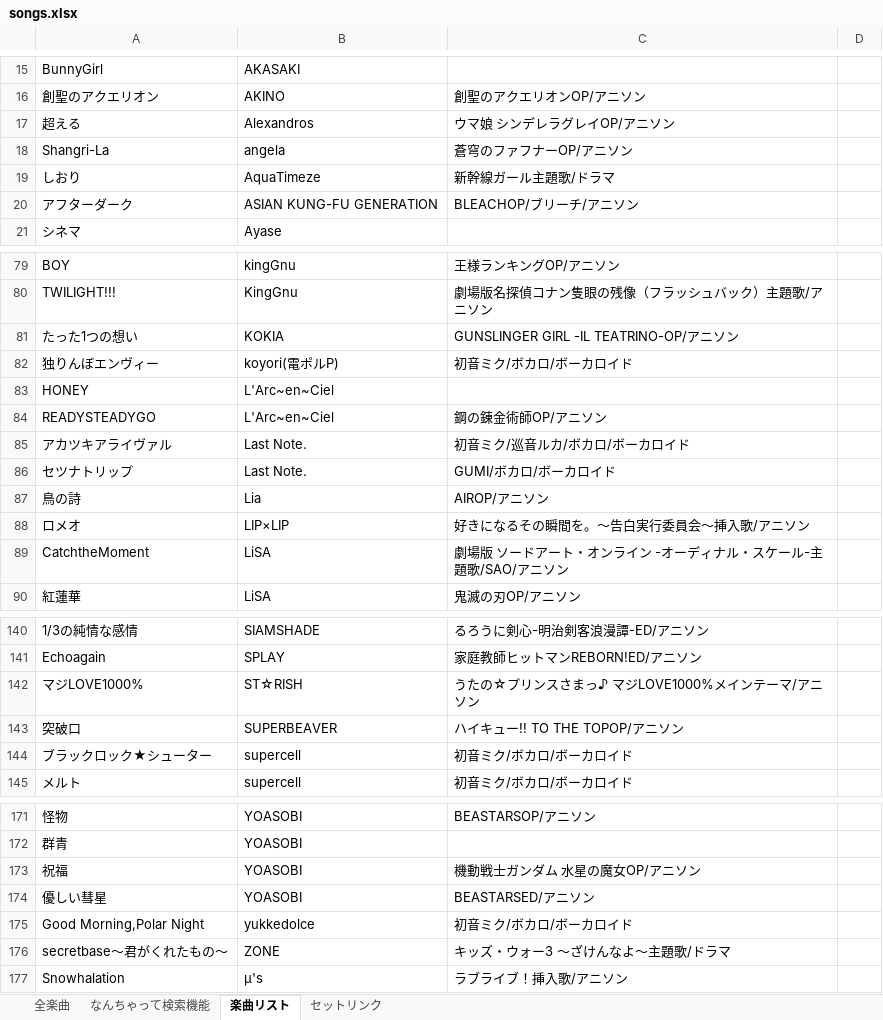
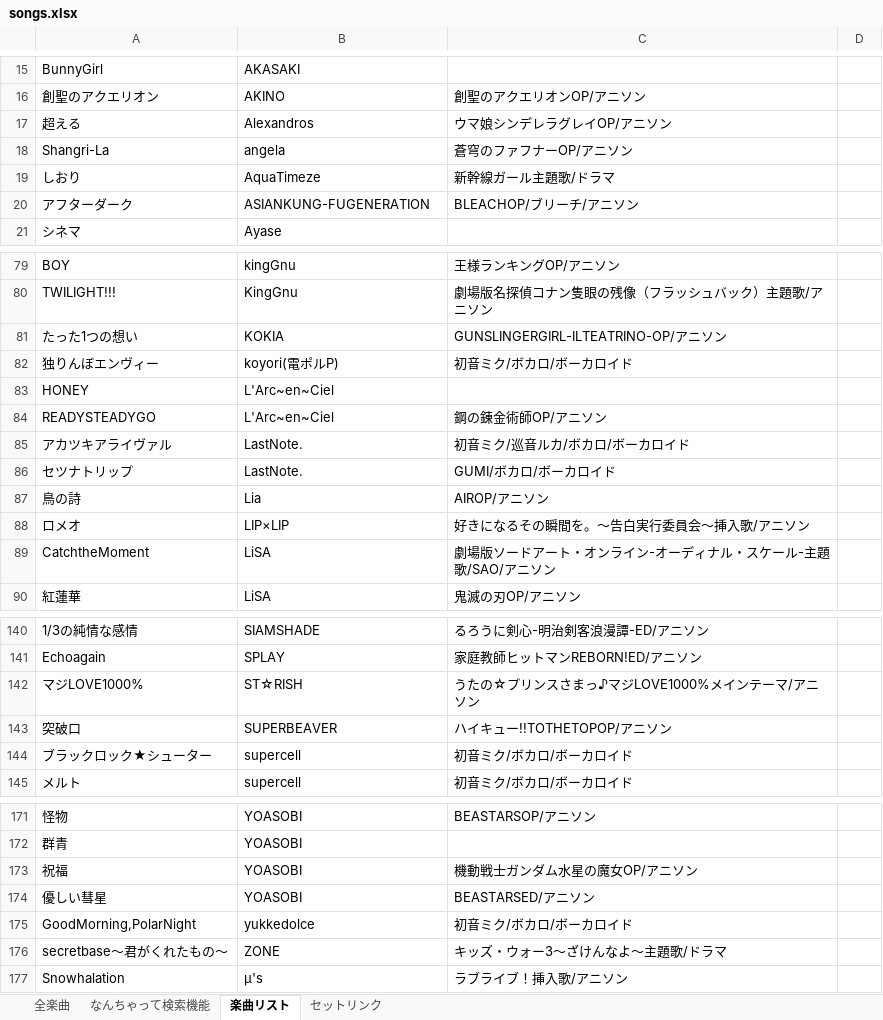
Before and after one commit to yohey888/song-list, an Excel workbook: songs.xlsx, sheet 楽曲リスト, drawn as a sheet; only a part is shown, gaps mark what is left out; values as stored, in another font and other column widths than the file's, no borders; conditional formats and table styles not drawn; the diff covers the shown part only; the diff names each change by its address in the sheet, - before the commit and + after, or states it on an @@ line.

Commit message:
Add files via upload

```diff
--- a/songs.xlsx (sheet 楽曲リスト)
+++ b/songs.xlsx (sheet 楽曲リスト)
-C17: ウマ娘 シンデレラグレイOP/アニソン
+C17: ウマ娘シンデレラグレイOP/アニソン
-B20: ASIAN KUNG-FU GENERATION
+B20: ASIANKUNG-FUGENERATION
-C81: GUNSLINGER GIRL -IL TEATRINO-OP/アニソン
+C81: GUNSLINGERGIRL-ILTEATRINO-OP/アニソン
-B85:B86: Last Note.
+B85:B86: LastNote.
-C89: 劇場版 ソードアート・オンライン -オーディナル・スケール-主題歌/SAO/アニソン
+C89: 劇場版ソードアート・オンライン-オーディナル・スケール-主題歌/SAO/アニソン
-C142: うたの☆プリンスさまっ♪ マジLOVE1000%メインテーマ/アニソン
+C142: うたの☆プリンスさまっ♪マジLOVE1000%メインテーマ/アニソン
-C143: ハイキュー!! TO THE TOPOP/アニソン
+C143: ハイキュー!!TOTHETOPOP/アニソン
-C173: 機動戦士ガンダム 水星の魔女OP/アニソン
+C173: 機動戦士ガンダム水星の魔女OP/アニソン
-A175: Good Morning,Polar Night
+A175: GoodMorning,PolarNight
-C176: キッズ・ウォー3 〜ざけんなよ〜主題歌/ドラマ
+C176: キッズ・ウォー3〜ざけんなよ〜主題歌/ドラマ
```
Also changed, not shown: 18 edited cells elsewhere in this sheet, sheet 全楽曲.
